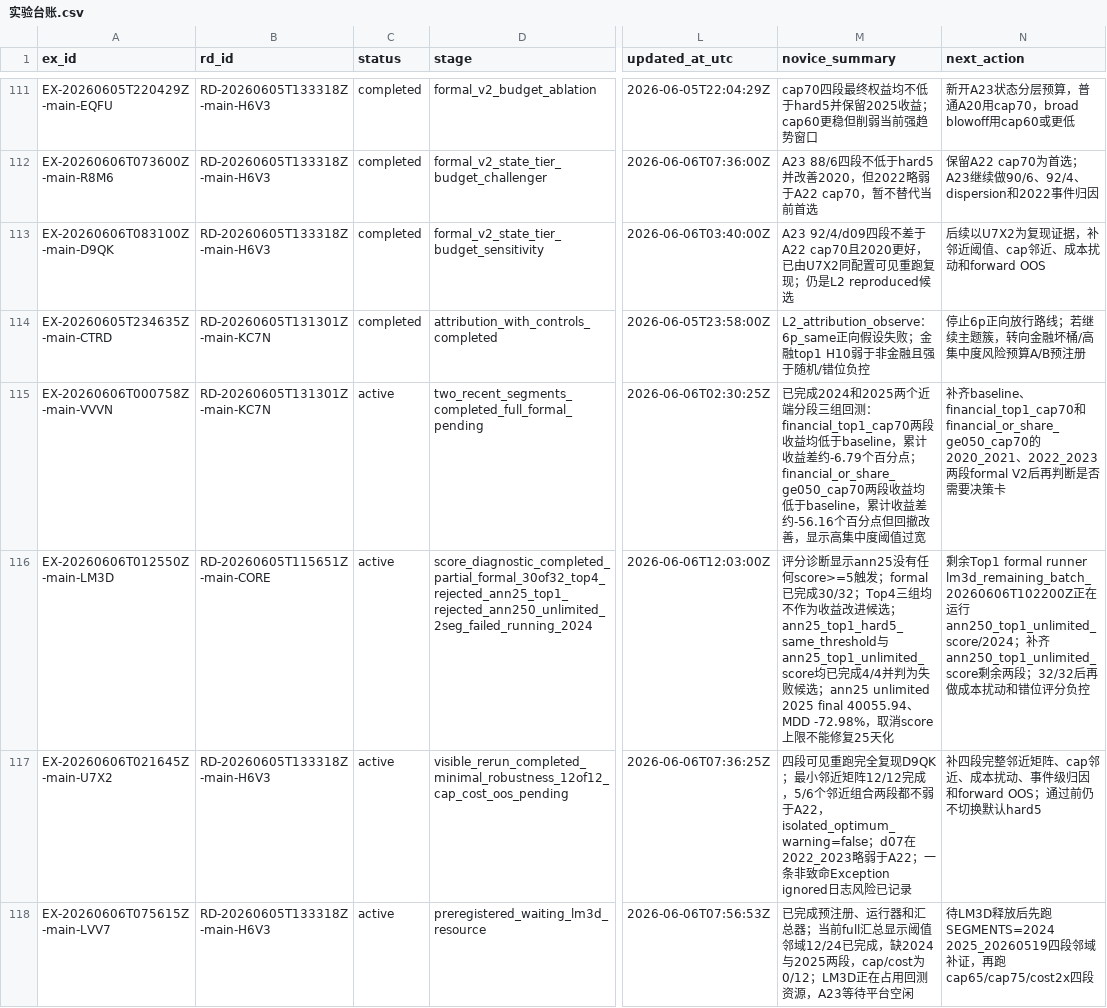
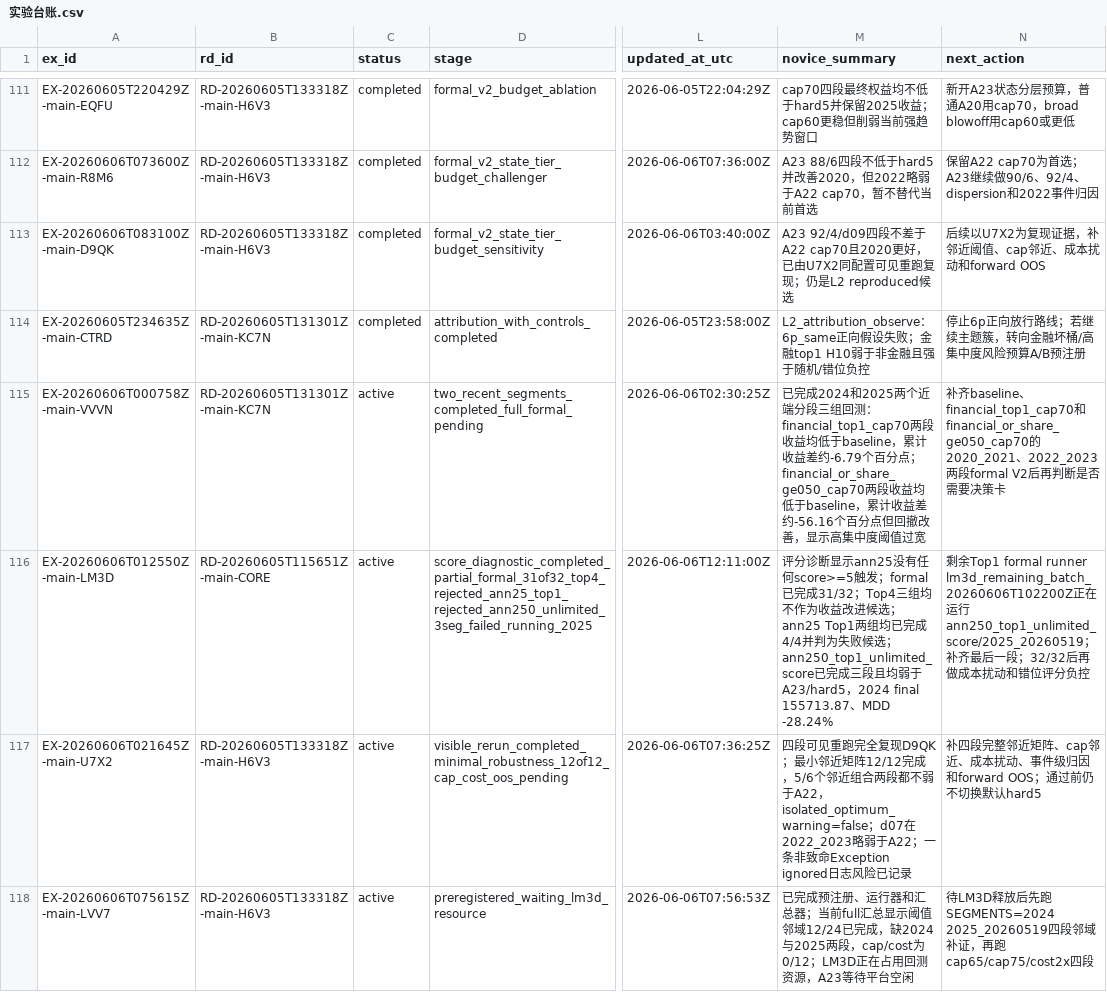
Before and after one commit to huakaiye/quant-knowledge-base, a CSV file: 01_台账/实验台账.csv, drawn as a sheet; only a part is shown, gaps mark what is left out; the diff names each change by its address in the sheet, - before the commit and + after, or states it on an @@ line.

```diff
--- a/01_台账/实验台账.csv
+++ b/01_台账/实验台账.csv
-D116 (stage): score_diagnostic_completed_partial_formal_30of32_top4_rejected_ann25_top1_rejected_ann250_unlimited_2seg_failed_running_2024
+D116 (stage): score_diagnostic_completed_partial_formal_31of32_top4_rejected_ann25_top1_rejected_ann250_unlimited_3seg_failed_running_2025
-L116 (updated_at_utc): 2026-06-06T12:03:00Z
+L116 (updated_at_utc): 2026-06-06T12:11:00Z
-M116 (novice_summary): …完成30/32；Top4三组均不作为收益改进候选；ann25_top1_hard5_same_threshold与ann25_top1_unlimited_score均已完成4/4并判为失败候选；ann25 unlimited 2025 final 40055.94、MDD -72.98%，取消score上限不能修复25天化
+M116 (novice_summary): …完成31/32；Top4三组均不作为收益改进候选；ann25 Top1两组均已完成4/4并判为失败候选；ann250_top1_unlimited_score已完成三段且均弱于A23/hard5，2024 final 155713.87、MDD -28.24%
-N116 (next_action): …运行ann250_top1_unlimited_score/2024；补齐ann250_top1_unlimited_score剩余两段；…
+N116 (next_action): …运行ann250_top1_unlimited_score/2025_20260519；补齐最后一段；…
```
Also changed, not shown: 3 other files.
